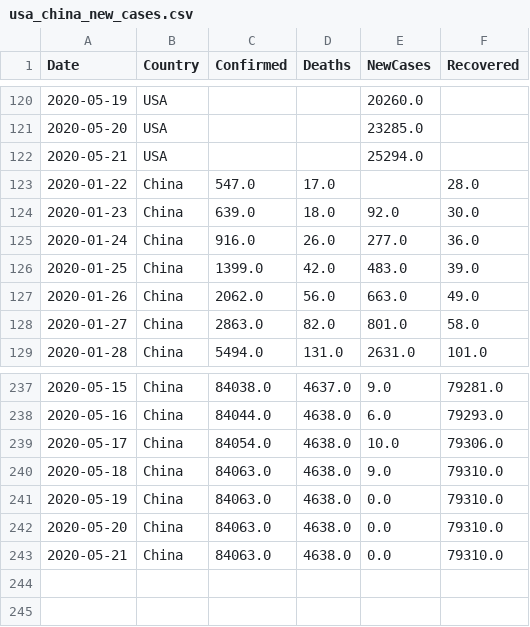
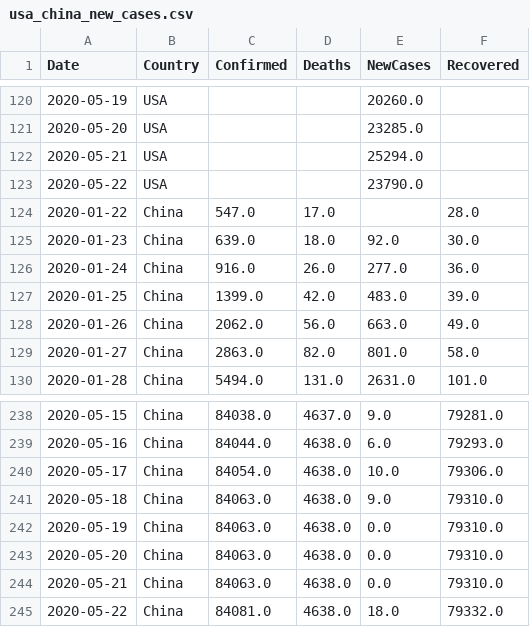
Before and after one commit to vitale232/COVID-19-Plots, a CSV file: output/CSVs/usa_china_new_cases.csv, drawn as a sheet; only a part is shown, gaps mark what is left out; the diff names each change by its address in the sheet, - before the commit and + after, or states it on an @@ line.

```diff
--- a/output/CSVs/usa_china_new_cases.csv
+++ b/output/CSVs/usa_china_new_cases.csv
+row 123: 2020-05-22 | USA |  |  | 23790.0
+row 245: 2020-05-22 | China | 84081.0 | 4638.0 | 18.0 | 79332.0
```
Also changed, not shown: output/CSVs/countries_new_cases.csv, output/CSVs/states_new_cases.csv, 17 other files.
